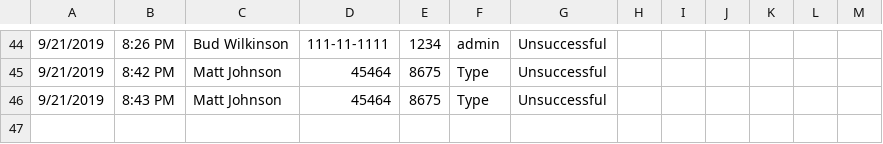
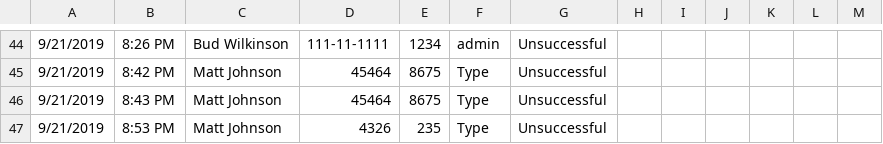
Before and after one commit to mjrx7/Project-5-State-Machine, a CSV file: SHIT_log.csv, drawn as a sheet; only a part is shown, gaps mark what is left out; the diff names each change by its address in the sheet, - before the commit and + after, or states it on an @@ line.

Commit message:
Still working on good name user type

```diff
--- a/SHIT_log.csv
+++ b/SHIT_log.csv
+row 47: 9/21/2019 | 8:53 PM | Matt Johnson | 4326 | 235 | Type | Unsuccessful
```
Also changed, not shown: 1 other file.
